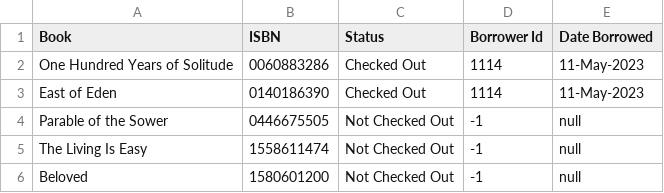
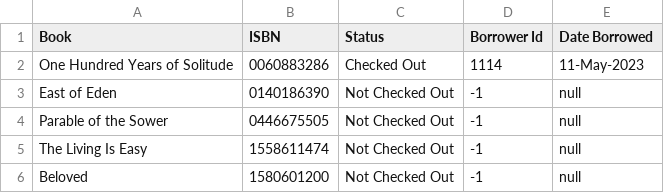
Before and after one commit to swog/javalib9, a CSV file: LibraryContentFiles/BookList.csv, drawn as a sheet.

Commit message:
better exception handling for returning content

```diff
--- a/LibraryContentFiles/BookList.csv
+++ b/LibraryContentFiles/BookList.csv
@@ -2,3 +2,3 @@ Book,ISBN,Status,Borrower Id,Date Borrowed
 One Hundred Years of Solitude,0060883286,Checked Out,1114,11-May-2023
-East of Eden,0140186390,Checked Out,1114,11-May-2023
+East of Eden,0140186390,Not Checked Out,-1,null
 Parable of the Sower,0446675505,Not Checked Out,-1,null
```
Also changed, not shown: 1 other file.
